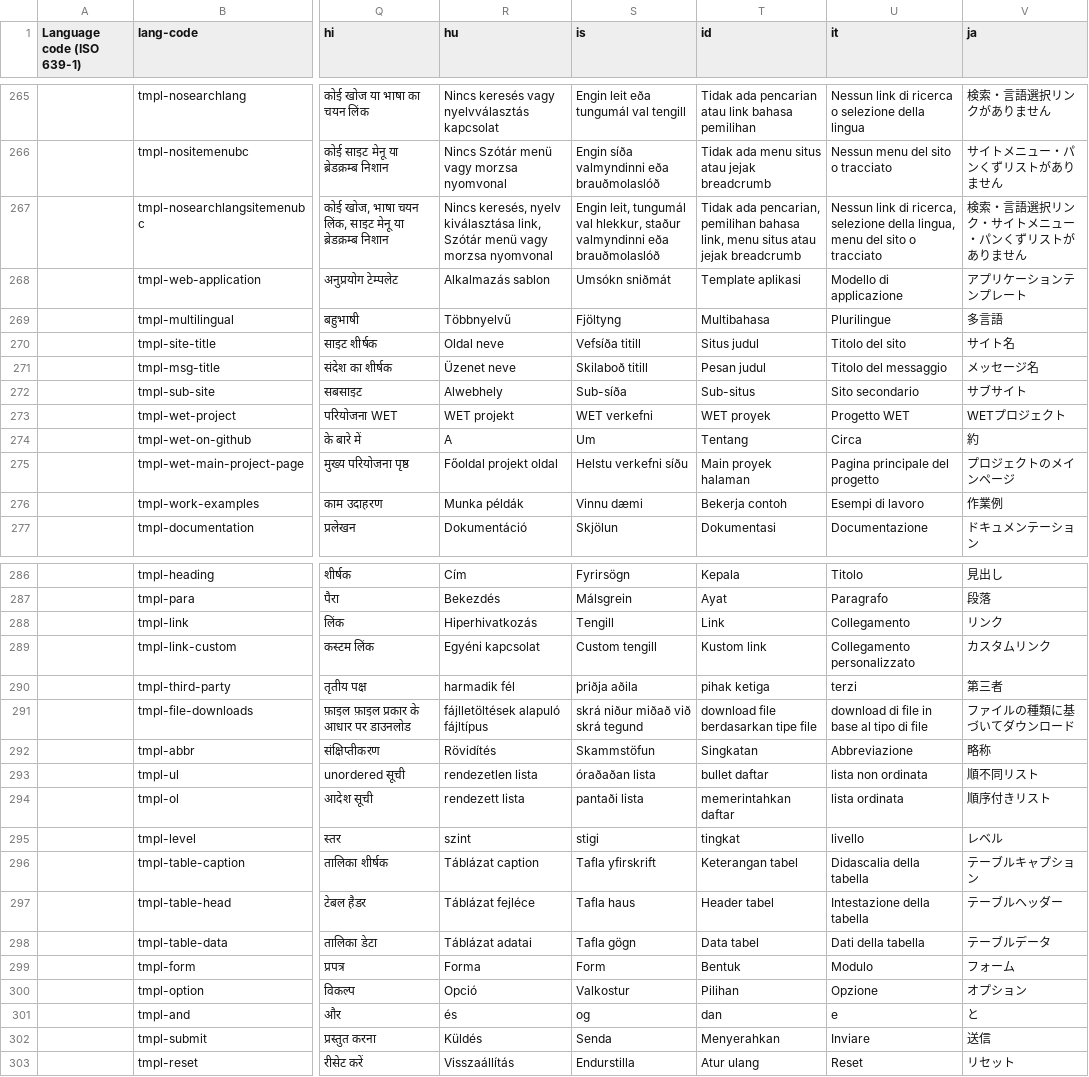
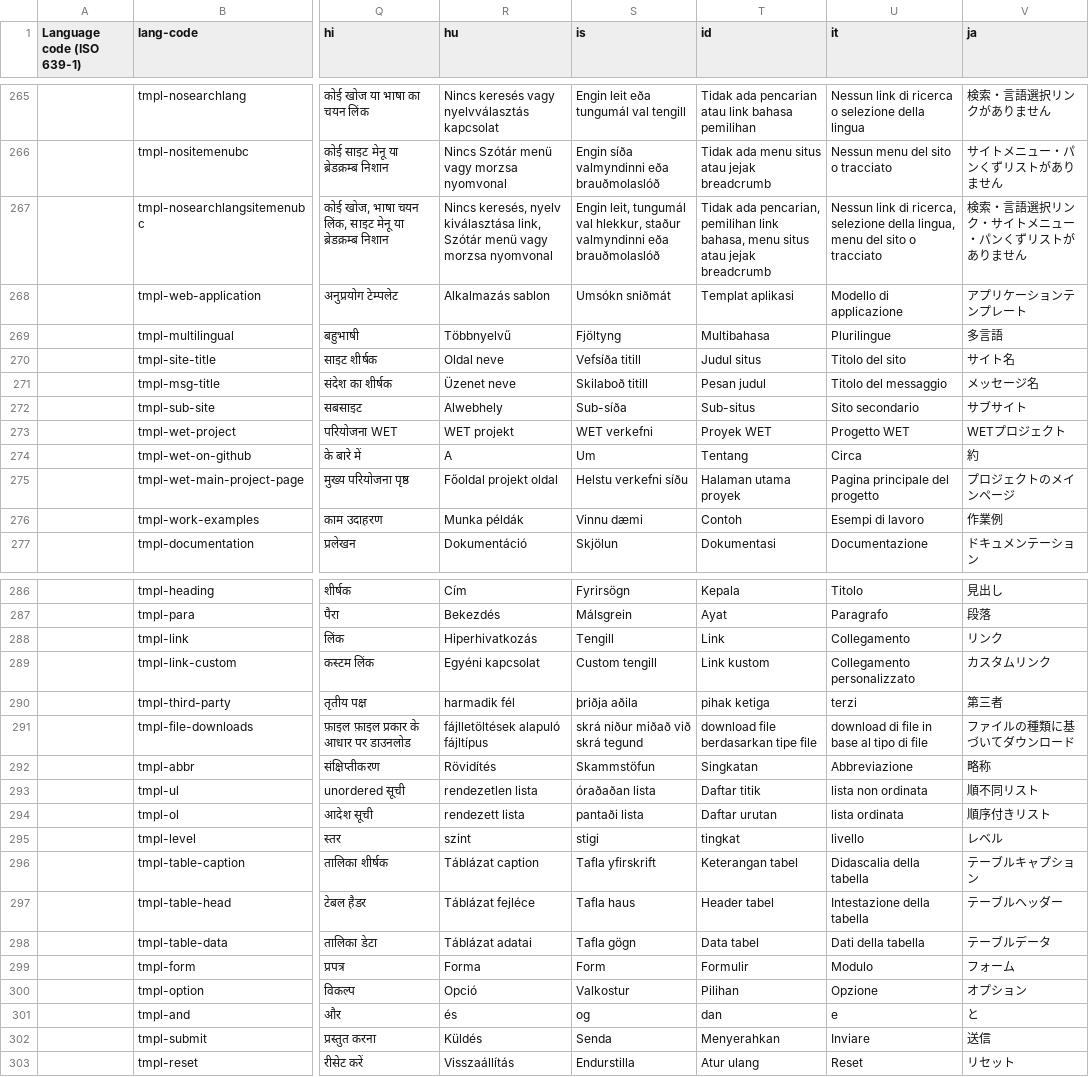
Before and after one commit to zhishare751283865MelindaSmith/wet-boew, a CSV file: src/i18n/i18n.csv, drawn as a sheet; only a part is shown, gaps mark what is left out; the diff covers the shown part only; the diff names each change by its address in the sheet, - before the commit and + after, or states it on an @@ line.

Commit message:
i18n: Updated i18n strings

```diff
--- a/src/i18n/i18n.csv
+++ b/src/i18n/i18n.csv
-T267 (id): …pencarian, pemilihan bahasa link, menu situs…
+T267 (id): …pencarian, pemilihan link bahasa, menu situs…
-T268 (id): Template aplikasi
+T268 (id): Templat aplikasi
-T270 (id): Situs judul
+T270 (id): Judul situs
-T273 (id): WET proyek
+T273 (id): Proyek WET
-T275 (id): Main proyek halaman
+T275 (id): Halaman utama proyek
-T276 (id): Bekerja contoh
+T276 (id): Contoh
-T289 (id): Kustom link
+T289 (id): Link kustom
-T293 (id): bullet daftar
+T293 (id): Daftar titik
-T294 (id): memerintahkan daftar
+T294 (id): Daftar urutan
-T299 (id): Bentuk
+T299 (id): Formulir
```
Also changed, not shown: 10 edited cells elsewhere in this file.
